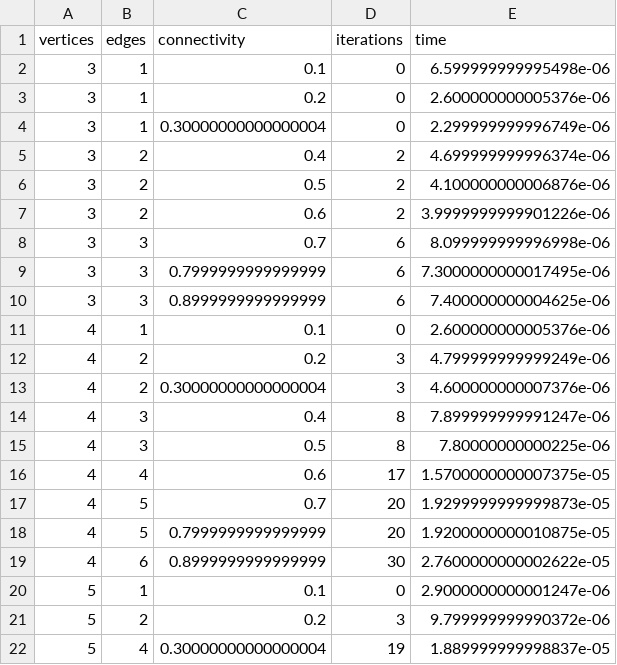
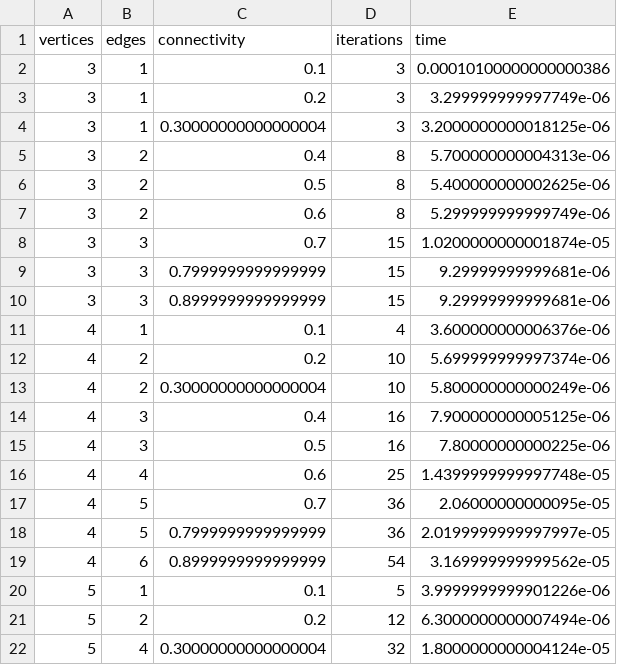
Before and after one commit to tentone/max-clique, a CSV file: greedy_max.csv, drawn as a sheet; only a part is shown; the diff covers the shown part only.

```diff
--- a/greedy_max.csv
+++ b/greedy_max.csv
@@ -1,22 +1,22 @@
 vertices,edges,connectivity,iterations,time
-3,1,0.1,0,6.599999999995498e-06
-3,1,0.2,0,2.600000000005376e-06
-3,1,0.30000000000000004,0,2.299999999996749e-06
-3,2,0.4,2,4.699999999996374e-06
-3,2,0.5,2,4.100000000006876e-06
-3,2,0.6,2,3.9999999999901226e-06
-3,3,0.7,6,8.099999999996998e-06
-3,3,0.7999999999999999,6,7.3000000000017495e-06
-3,3,0.8999999999999999,6,7.400000000004625e-06
-4,1,0.1,0,2.600000000005376e-06
-4,2,0.2,3,4.799999999999249e-06
-4,2,0.30000000000000004,3,4.600000000007376e-06
-4,3,0.4,8,7.899999999991247e-06
-4,3,0.5,8,7.80000000000225e-06
-4,4,0.6,17,1.5700000000007375e-05
-4,5,0.7,20,1.9299999999999873e-05
-4,5,0.7999999999999999,20,1.9200000000010875e-05
-4,6,0.8999999999999999,30,2.7600000000002622e-05
-5,1,0.1,0,2.9000000000001247e-06
-5,2,0.2,3,9.799999999990372e-06
-5,4,0.30000000000000004,19,1.889999999998837e-05
+3,1,0.1,3,0.00010100000000000386
+3,1,0.2,3,3.299999999997749e-06
+3,1,0.30000000000000004,3,3.2000000000018125e-06
+3,2,0.4,8,5.700000000004313e-06
+3,2,0.5,8,5.400000000002625e-06
+3,2,0.6,8,5.299999999999749e-06
+3,3,0.7,15,1.0200000000001874e-05
+3,3,0.7999999999999999,15,9.29999999999681e-06
+3,3,0.8999999999999999,15,9.29999999999681e-06
+4,1,0.1,4,3.600000000006376e-06
+4,2,0.2,10,5.699999999997374e-06
+4,2,0.30000000000000004,10,5.800000000000249e-06
+4,3,0.4,16,7.900000000005125e-06
+4,3,0.5,16,7.80000000000225e-06
+4,4,0.6,25,1.4399999999997748e-05
+4,5,0.7,36,2.06000000000095e-05
+4,5,0.7999999999999999,36,2.0199999999997997e-05
+4,6,0.8999999999999999,54,3.169999999999562e-05
+5,1,0.1,5,3.9999999999901226e-06
+5,2,0.2,12,6.3000000000007494e-06
+5,4,0.30000000000000004,32,1.8000000000004124e-05
```
Also changed, not shown: 102 edited cells elsewhere in this file, greedy_avg.csv, greedy_min.csv, 2 other files.
